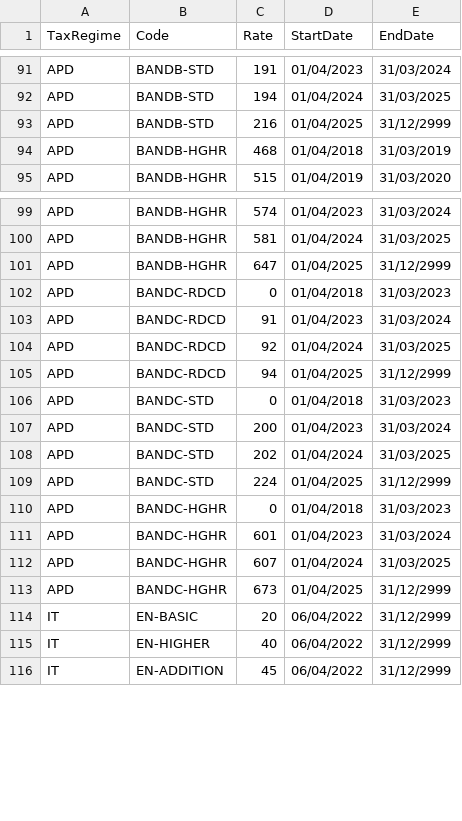
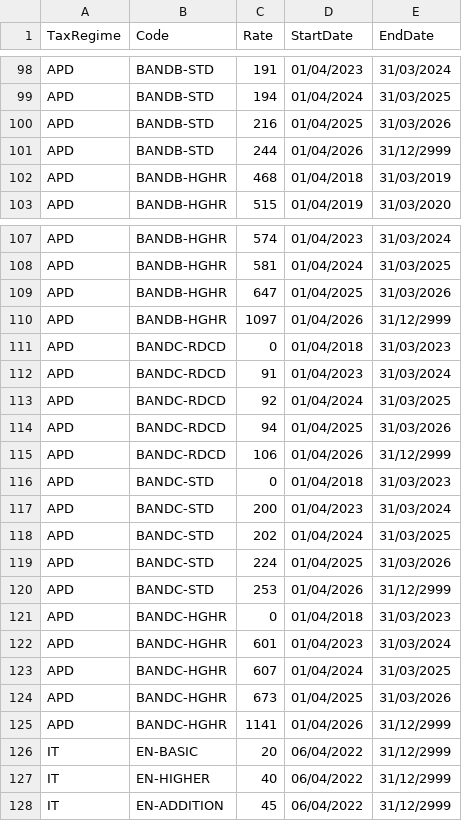
Before and after one commit to hmrc/gform-frontend, a CSV file: conf/lookup/HMRCTaxRates.csv, drawn as a sheet; only a part is shown, gaps mark what is left out; the diff covers the shown part only.

```diff
--- a/conf/lookup/HMRCTaxRates.csv
+++ b/conf/lookup/HMRCTaxRates.csv
@@ -92,3 +99,4 @@ APD,BANDB-STD,191,01/04/2023,31/03/2024
 APD,BANDB-STD,194,01/04/2024,31/03/2025
-APD,BANDB-STD,216,01/04/2025,31/12/2999
+APD,BANDB-STD,216,01/04/2025,31/03/2026
+APD,BANDB-STD,244,01/04/2026,31/12/2999
 APD,BANDB-HGHR,468,01/04/2018,31/03/2019
@@ -100,3 +108,4 @@ APD,BANDB-HGHR,574,01/04/2023,31/03/2024
 APD,BANDB-HGHR,581,01/04/2024,31/03/2025
-APD,BANDB-HGHR,647,01/04/2025,31/12/2999
+APD,BANDB-HGHR,647,01/04/2025,31/03/2026
+APD,BANDB-HGHR,1097,01/04/2026,31/12/2999
 APD,BANDC-RDCD,0,01/04/2018,31/03/2023
@@ -104,3 +113,4 @@ APD,BANDC-RDCD,91,01/04/2023,31/03/2024
 APD,BANDC-RDCD,92,01/04/2024,31/03/2025
-APD,BANDC-RDCD,94,01/04/2025,31/12/2999
+APD,BANDC-RDCD,94,01/04/2025,31/03/2026
+APD,BANDC-RDCD,106,01/04/2026,31/12/2999
 APD,BANDC-STD,0,01/04/2018,31/03/2023
@@ -108,3 +118,4 @@ APD,BANDC-STD,200,01/04/2023,31/03/2024
 APD,BANDC-STD,202,01/04/2024,31/03/2025
-APD,BANDC-STD,224,01/04/2025,31/12/2999
+APD,BANDC-STD,224,01/04/2025,31/03/2026
+APD,BANDC-STD,253,01/04/2026,31/12/2999
 APD,BANDC-HGHR,0,01/04/2018,31/03/2023
@@ -112,3 +123,4 @@ APD,BANDC-HGHR,601,01/04/2023,31/03/2024
 APD,BANDC-HGHR,607,01/04/2024,31/03/2025
-APD,BANDC-HGHR,673,01/04/2025,31/12/2999
+APD,BANDC-HGHR,673,01/04/2025,31/03/2026
+APD,BANDC-HGHR,1141,01/04/2026,31/12/2999
 IT,EN-BASIC,20,06/04/2022,31/12/2999
```
Also changed, not shown: 11 added rows and 11 edited cells elsewhere in this file.
